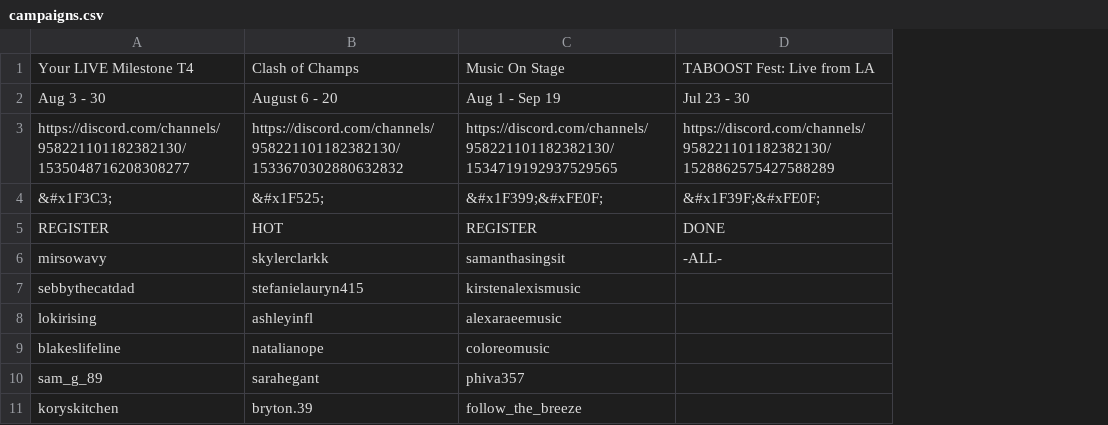
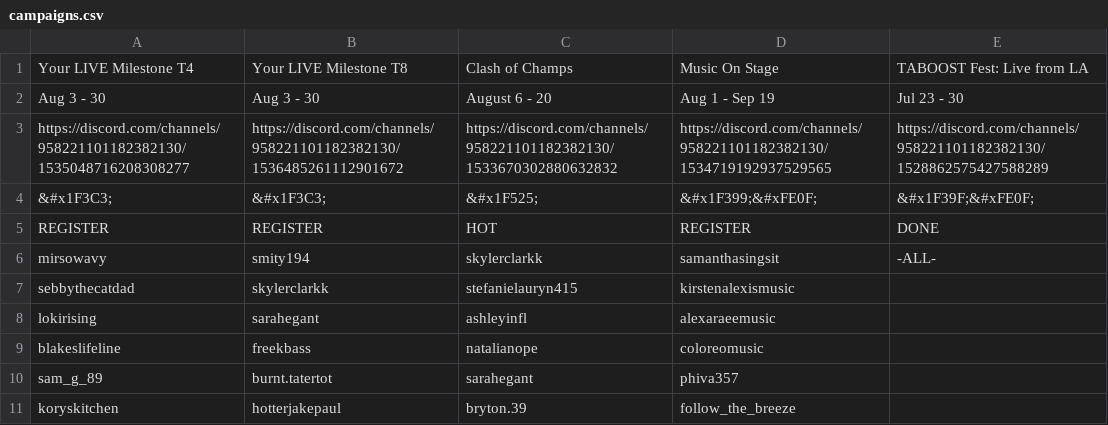
Before and after one commit to ceyre-boop/TABOOST_Platfrom, a CSV file: data/campaigns.csv, drawn as a sheet; only a part is shown; the diff names each change by its address in the sheet, - before the commit and + after, or states it on an @@ line.

Commit message:
Auto-sync: Campaigns @ 2026-08-11T17:08:33.368Z

```diff
--- a/data/campaigns.csv
+++ b/data/campaigns.csv
+column B, rows 1-11: Your LIVE Milestone T8 | Aug 3 - 30 | https://discord.com/channels/958221101182382130/1536485261112901672 | &#x1F3C3; | REGISTER | smity194 | skylerclarkk | sarahegant | freekbass | burnt.tatertot | hotterjakepaul
```
